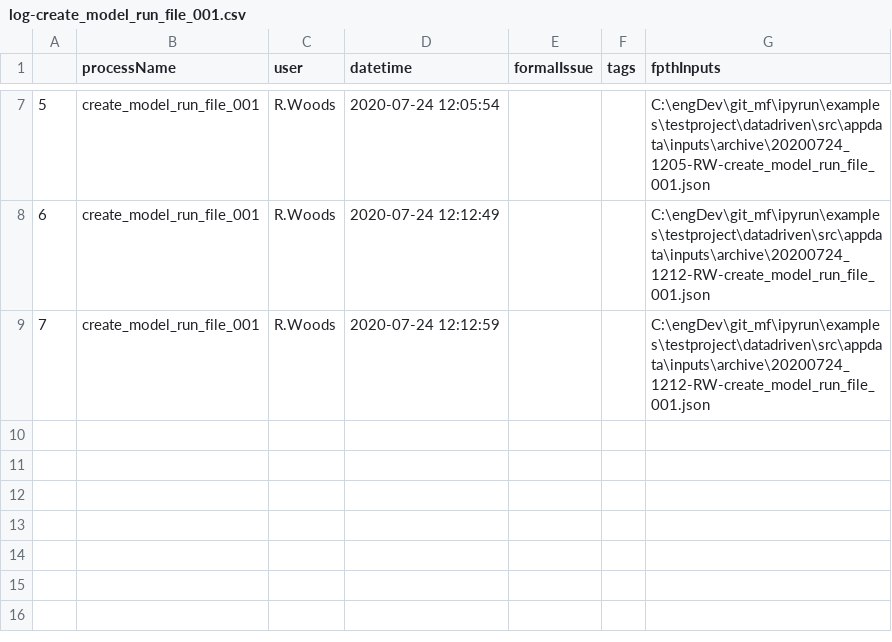
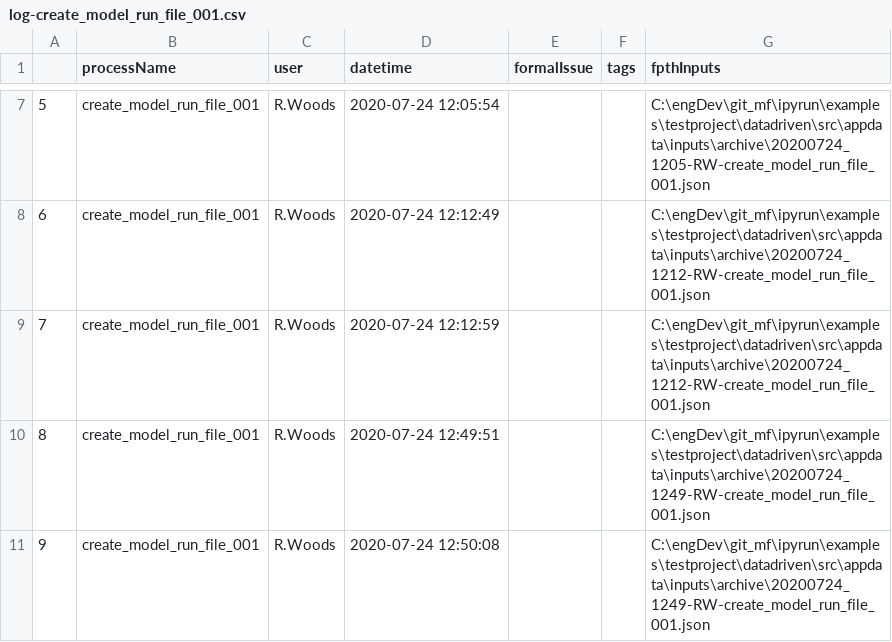
Before and after one commit to maxfordham/ipyrun, a CSV file: examples/testproject/datadriven/src/appdata/log/log-create_model_run_file_001.csv, drawn as a sheet; only a part is shown, gaps mark what is left out; the diff names each change by its address in the sheet, - before the commit and + after, or states it on an @@ line.

```diff
--- a/examples/testproject/datadriven/src/appdata/log/log-create_model_run_file_001.csv
+++ b/examples/testproject/datadriven/src/appdata/log/log-create_model_run_file_001.csv
+row 10: 8 | create_model_run_file_001 | R.Woods | 2020-07-24 12:49:51 |  |  | C:\engDev\git_mf\ipyrun\examples\testproject\datadriven\src\appdata\inputs\archive\20200724_1249-RW-create_model_run_file_001.json
+row 11: 9 | create_model_run_file_001 | R.Woods | 2020-07-24 12:50:08 |  |  | C:\engDev\git_mf\ipyrun\examples\testproject\datadriven\src\appdata\inputs\archive\20200724_1249-RW-create_model_run_file_001.json
```
Also changed, not shown: examples/testproject/datadriven/src/appdata/log/log-create_model_run_file_000.csv, examples/testproject/datadriven/src/appdata/log/log-create_model_run_file_002.csv, 6 other files.
